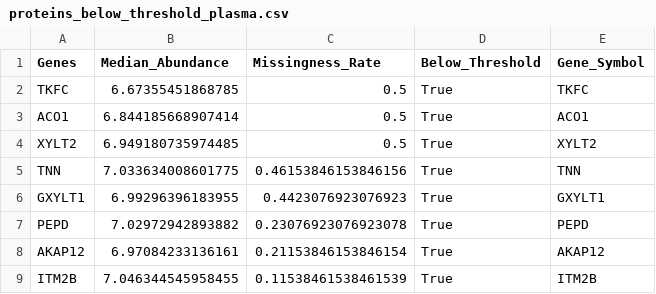
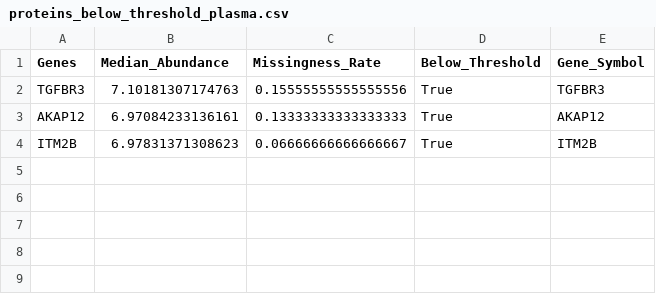
Before and after one commit to paulaliv/AAA_project, a CSV file: proteins_below_threshold_plasma.csv, drawn as a sheet.

```diff
--- a/proteins_below_threshold_plasma.csv
+++ b/proteins_below_threshold_plasma.csv
@@ -1,9 +1,4 @@
 Genes,Median_Abundance,Missingness_Rate,Below_Threshold,Gene_Symbol
-TKFC,6.67355451868785,0.5,True,TKFC
-ACO1,6.844185668907414,0.5,True,ACO1
-XYLT2,6.949180735974485,0.5,True,XYLT2
-TNN,7.033634008601775,0.46153846153846156,True,TNN
-GXYLT1,6.99296396183955,0.4423076923076923,True,GXYLT1
-PEPD,7.02972942893882,0.23076923076923078,True,PEPD
-AKAP12,6.97084233136161,0.21153846153846154,True,AKAP12
-ITM2B,7.046344545958455,0.11538461538461539,True,ITM2B
+TGFBR3,7.10181307174763,0.15555555555555556,True,TGFBR3
+AKAP12,6.97084233136161,0.13333333333333333,True,AKAP12
+ITM2B,6.97831371308623,0.06666666666666667,True,ITM2B
```
Also changed, not shown: Duplicates_info.csv, Duplicates_info_plasma.csv, 48 other files.
